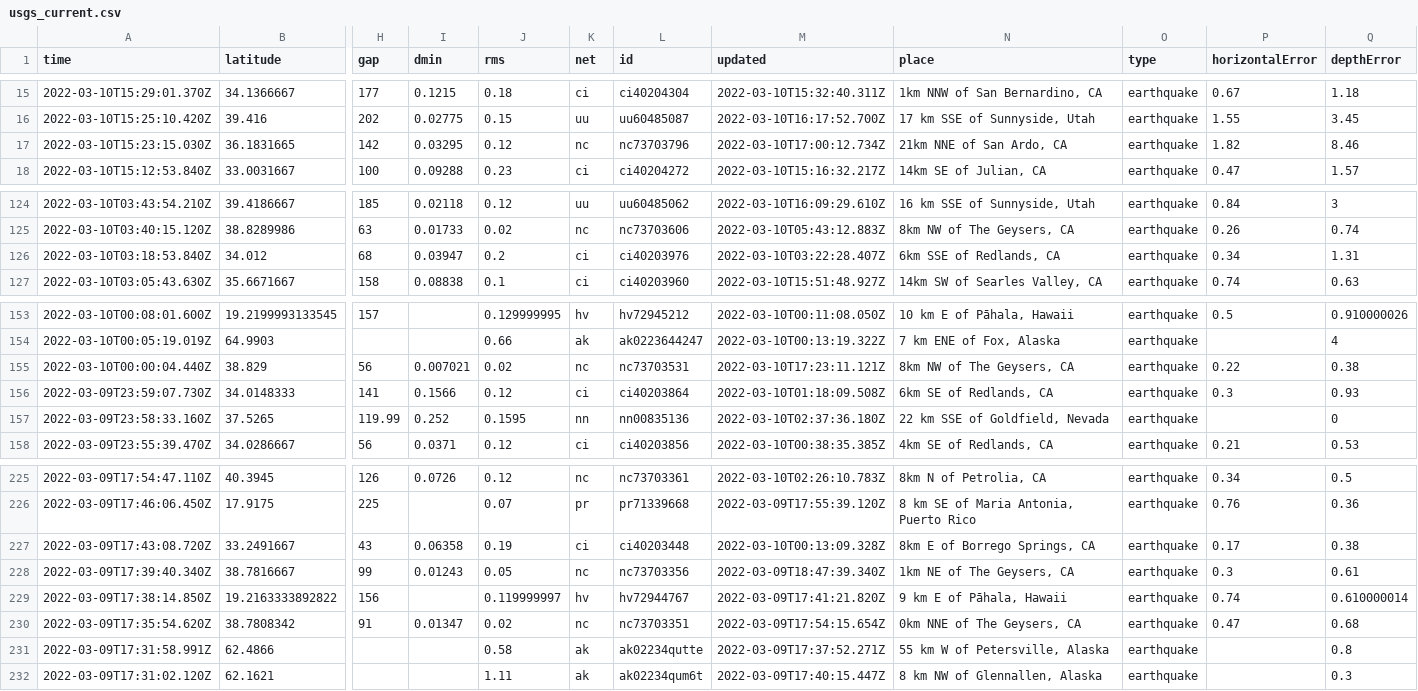
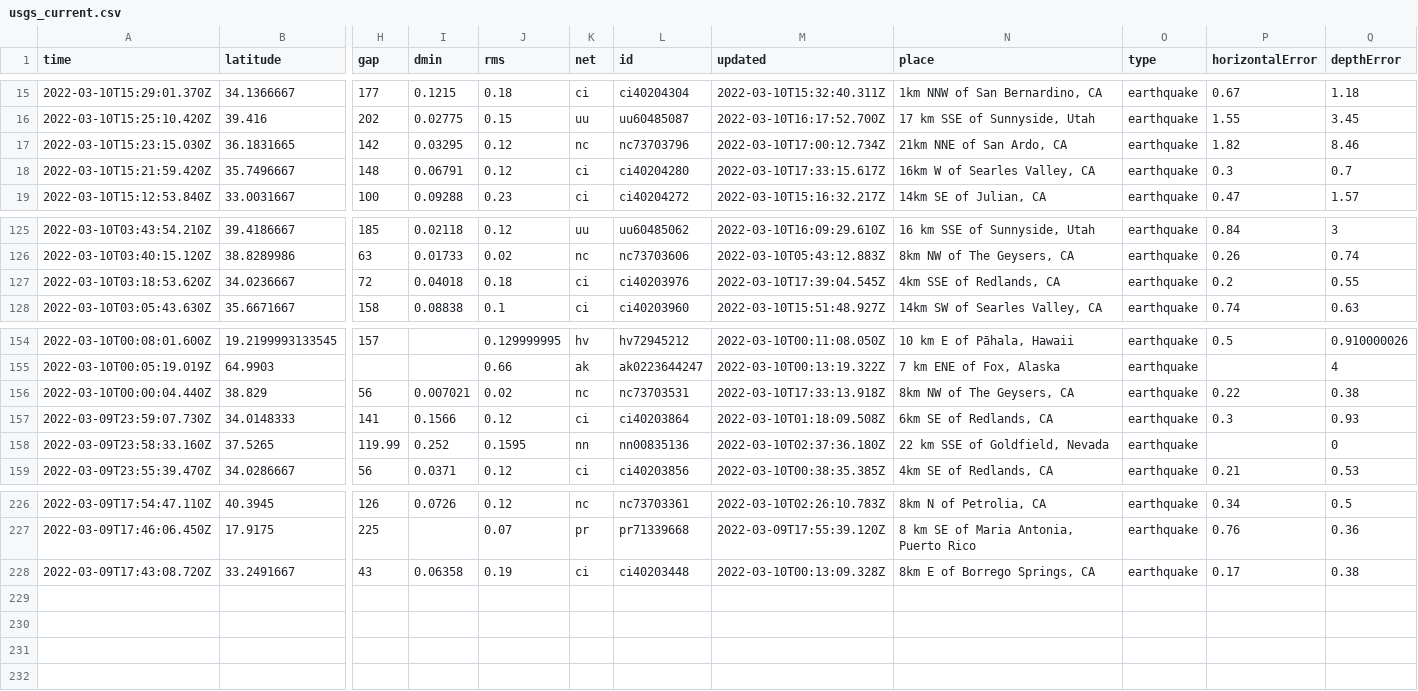
Before and after one commit to profrobwells/nicar22-github-actions, a CSV file: usgs_current.csv, drawn as a sheet; only a part is shown, gaps mark what is left out; removed rows and columns are numbered as before the commit, all else as after; rows hold the shown columns only; the diff names each change by its address in the sheet, - before the commit and + after, or states it on an @@ line.

```diff
--- a/usgs_current.csv
+++ b/usgs_current.csv
+row 18: 2022-03-10T15:21:59.420Z | 35.7496667 | 148 | 0.06791 | 0.12 | ci | ci40204280 | 2022-03-10T17:33:15.617Z | 16km W of Searles Valley, CA | earthquake | 0.3 | 0.7
-row 126: 2022-03-10T03:18:53.840Z | 34.012 | 68 | 0.03947 | 0.2 | ci | ci40203976 | 2022-03-10T03:22:28.407Z | 6km SSE of Redlands, CA | earthquake | 0.34 | 1.31
+row 127: 2022-03-10T03:18:53.620Z | 34.0236667 | 72 | 0.04018 | 0.18 | ci | ci40203976 | 2022-03-10T17:39:04.545Z | 4km SSE of Redlands, CA | earthquake | 0.2 | 0.55
-M156 (updated): 2022-03-10T17:23:11.121Z
+M156 (updated): 2022-03-10T17:33:13.918Z
-row 228: 2022-03-09T17:39:40.340Z | 38.7816667 | 99 | 0.01243 | 0.05 | nc | nc73703356 | 2022-03-09T18:47:39.340Z | 1km NE of The Geysers, CA | earthquake | 0.3 | 0.61
-row 229: 2022-03-09T17:38:14.850Z | 19.2163333892822 | 156 |  | 0.119999997 | hv | hv72944767 | 2022-03-09T17:41:21.820Z | 9 km E of Pāhala, Hawaii | earthquake | 0.74 | 0.610000014
-row 230: 2022-03-09T17:35:54.620Z | 38.7808342 | 91 | 0.01347 | 0.02 | nc | nc73703351 | 2022-03-09T17:54:15.654Z | 0km NNE of The Geysers, CA | earthquake | 0.47 | 0.68
-row 231: 2022-03-09T17:31:58.991Z | 62.4866 |  |  | 0.58 | ak | ak02234qutte | 2022-03-09T17:37:52.271Z | 55 km W of Petersville, Alaska | earthquake |  | 0.8
-row 232: 2022-03-09T17:31:02.120Z | 62.1621 |  |  | 1.11 | ak | ak02234qum6t | 2022-03-09T17:40:15.447Z | 8 km NW of Glennallen, Alaska | earthquake |  | 0.3
```
Also changed, not shown: usgs_main.csv.
